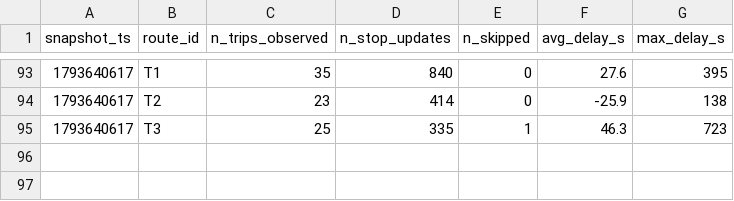
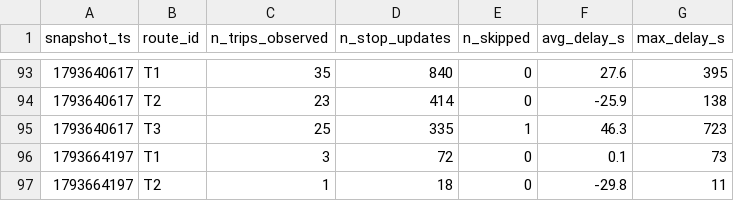
Before and after one commit to Warren-BI-Projet/TD2_DELIVERY_MANUAL_smart_mobility_lemans, a CSV file: data/history/route_delays_2026-11.csv, drawn as a sheet; only a part is shown, gaps mark what is left out.

```diff
--- a/data/history/route_delays_2026-11.csv
+++ b/data/history/route_delays_2026-11.csv
@@ -95 +95,3 @@ snapshot_ts,route_id,n_trips_observed,n_stop_updates,n_skipped,avg_delay_s,max_d
 1793640617,T3,25,335,1,46.3,723
+1793664197,T1,3,72,0,0.1,73
+1793664197,T2,1,18,0,-29.8,11
```
Also changed, not shown: 1 other file.
